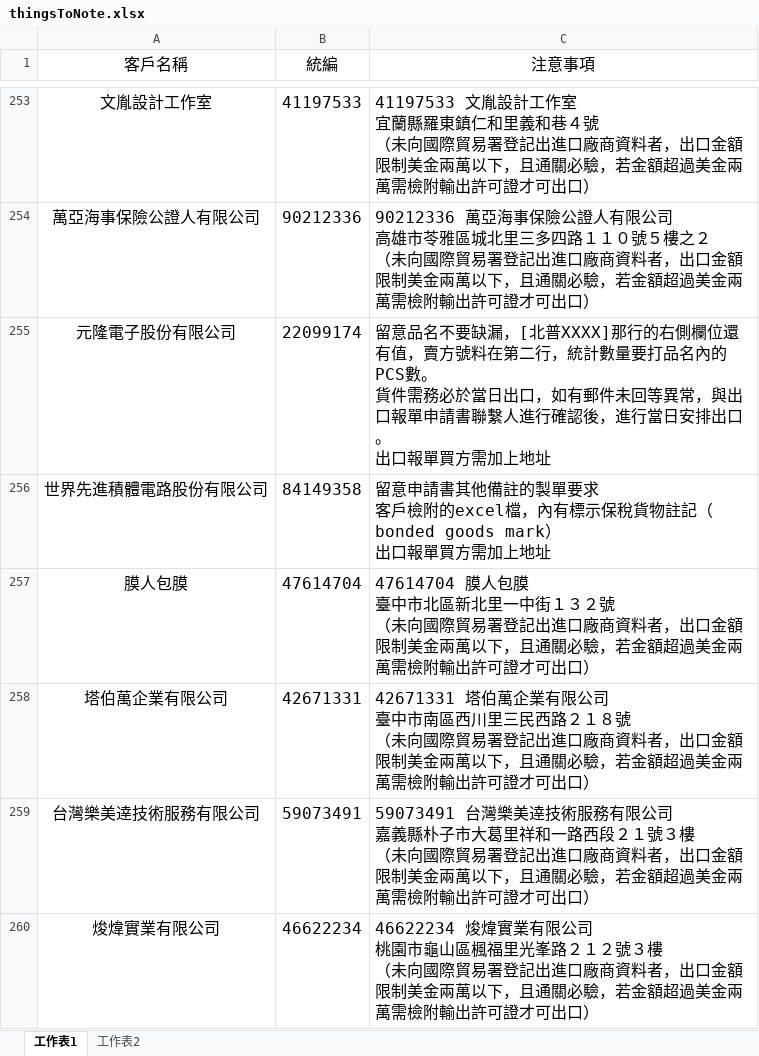
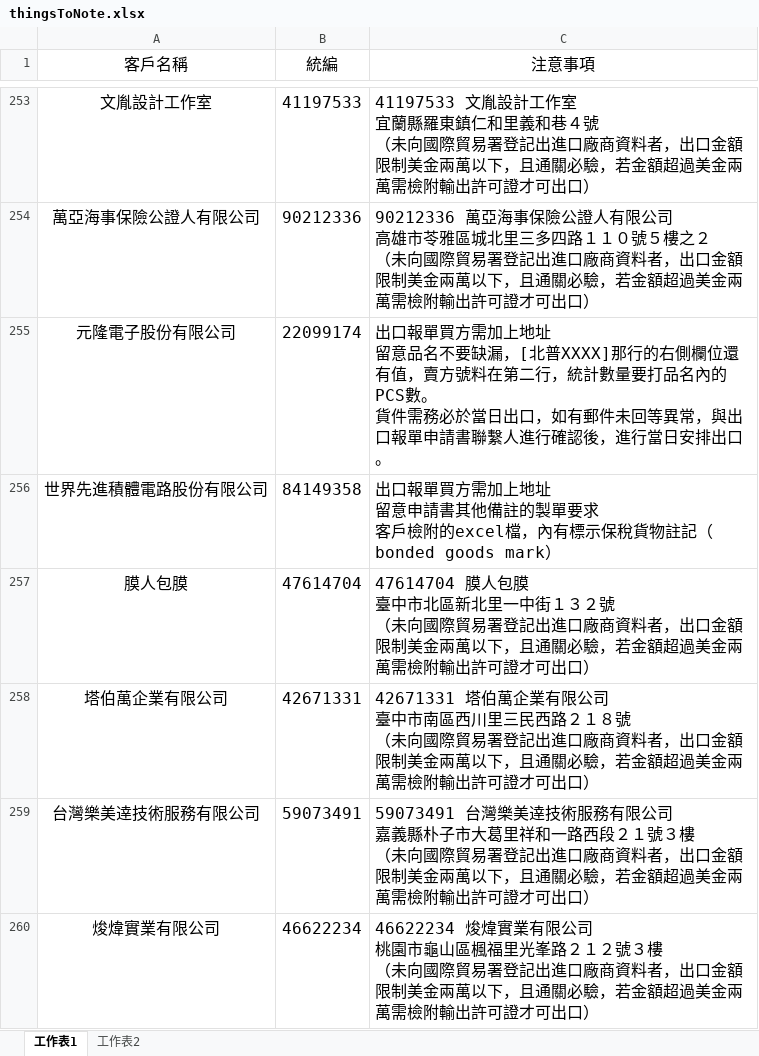
Before and after one commit to liyijung/Export-declaration, an Excel workbook: thingsToNote.xlsx, sheet 工作表1, drawn as a sheet; only a part is shown, gaps mark what is left out; values as stored, in another font and other column widths than the file's, no borders; conditional formats not drawn; ↵ is a line break in a cell; the diff covers the shown part only; the diff names each change by its address in the sheet, - before the commit and + after, or states it on an @@ line.

Commit message:
Add files via upload

```diff
--- a/thingsToNote.xlsx (sheet 工作表1)
+++ b/thingsToNote.xlsx (sheet 工作表1)
-C255 (注意事項): 留意品名不要缺漏，[北普XXXX]那行的右側欄位還有值，賣方號料在第二行，統計數量要打品名內的PCS數。 ↵ 貨件需務必於當日出口，如有郵件未回等異常，與出口報單申請書聯繫人進行確認後，進行當日安排出口。 ↵ 出口報單買方需加上地址
+C255 (注意事項): 出口報單買方需加上地址 ↵ 留意品名不要缺漏，[北普XXXX]那行的右側欄位還有值，賣方號料在第二行，統計數量要打品名內的PCS數。 ↵ 貨件需務必於當日出口，如有郵件未回等異常，與出口報單申請書聯繫人進行確認後，進行當日安排出口。
-C256 (注意事項): 留意申請書其他備註的製單要求 ↵ 客戶檢附的excel檔，內有標示保稅貨物註記（bonded goods mark） ↵ 出口報單買方需加上地址
+C256 (注意事項): 出口報單買方需加上地址 ↵ 留意申請書其他備註的製單要求 ↵ 客戶檢附的excel檔，內有標示保稅貨物註記（bonded goods mark）
```
Also changed, not shown: 10 edited cells elsewhere in this sheet.
